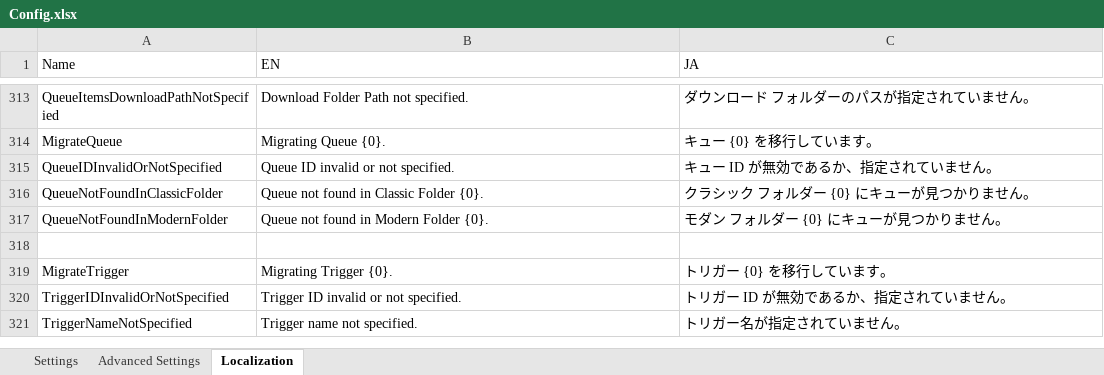
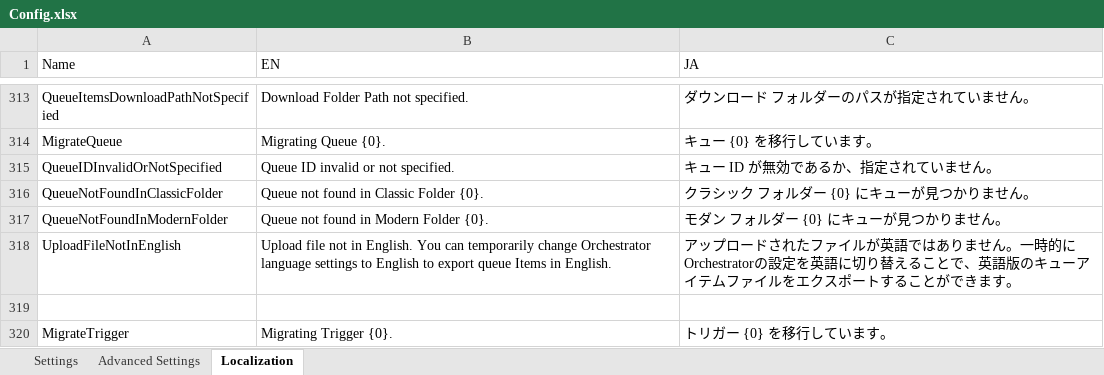
Before and after one commit to UiPath-Services/OrchestratorManager, an Excel workbook: Config.xlsx, sheet Localization, drawn as a sheet; only a part is shown, gaps mark what is left out; the shorter side is filled out with more unchanged rows; values as stored, in another font and other column widths than the file's, no borders; table styles not drawn; the diff names each change by its address in the sheet, - before the commit and + after, or states it on an @@ line.

Commit message:
Add automatic file conversion from exported to upload format for upload queue items.

```diff
--- a/Config.xlsx (sheet Localization)
+++ b/Config.xlsx (sheet Localization)
+row 318: UploadFileNotInEnglish | Upload file not in English. You can temporarily change Orchestrator language settings to English to export queue Items in English. | アップロードされたファイルが英語ではありません。一時的にOrchestratorの設定を英語に切り替えることで、英語版のキューアイテムファイルをエクスポートすることができます。
```
Also changed, not shown: sheet Advanced Settings, 4 other files.
